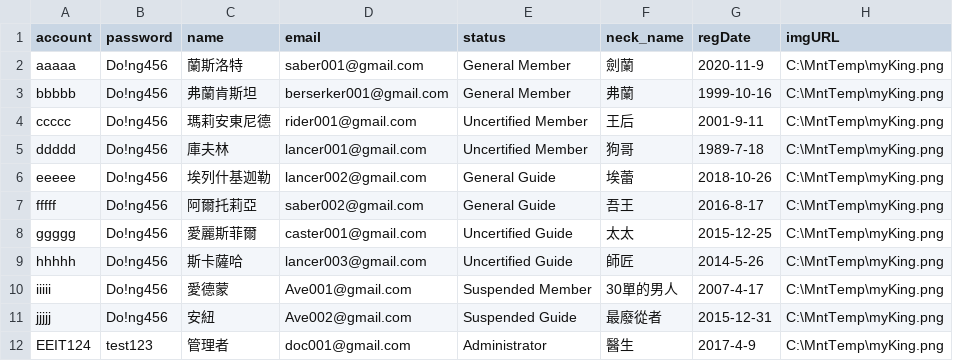
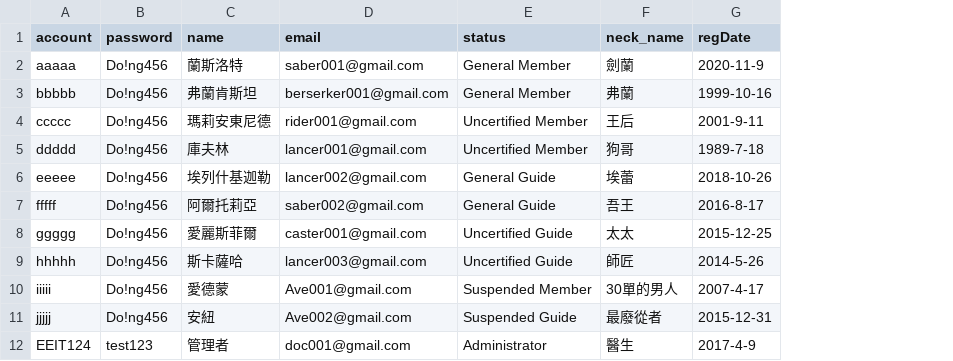
Before and after one commit to james455333/MountainExploer.com, a CSV file: TeamData/Data/MemberDB.csv, drawn as a sheet; the diff names each change by its address in the sheet, - before the commit and + after, or states it on an @@ line.

```diff
--- a/TeamData/Data/MemberDB.csv
+++ b/TeamData/Data/MemberDB.csv
-column H (imgURL), rows 2-12: all C:\MntTemp\myKing.png
```
Also changed, not shown: 11 other files.
